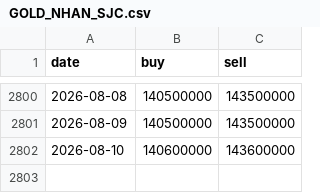
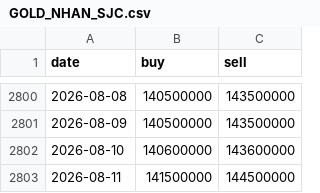
Before and after one commit to vhoanghac/VN-Funds-Dashboard, a CSV file: public/data/GOLD_NHAN_SJC.csv, drawn as a sheet; only a part is shown, gaps mark what is left out; the diff names each change by its address in the sheet, - before the commit and + after, or states it on an @@ line.

Commit message:
Add DOJI ring gold (GOLD_NHAN_DOJI): data, metadata, daily updater; drop one-time gold backfills

```diff
--- a/public/data/GOLD_NHAN_SJC.csv
+++ b/public/data/GOLD_NHAN_SJC.csv
+row 2803: 2026-08-11 | 141500000 | 144500000
```
Also changed, not shown: public/data/GOLD_SJC.csv, 5 other files.
